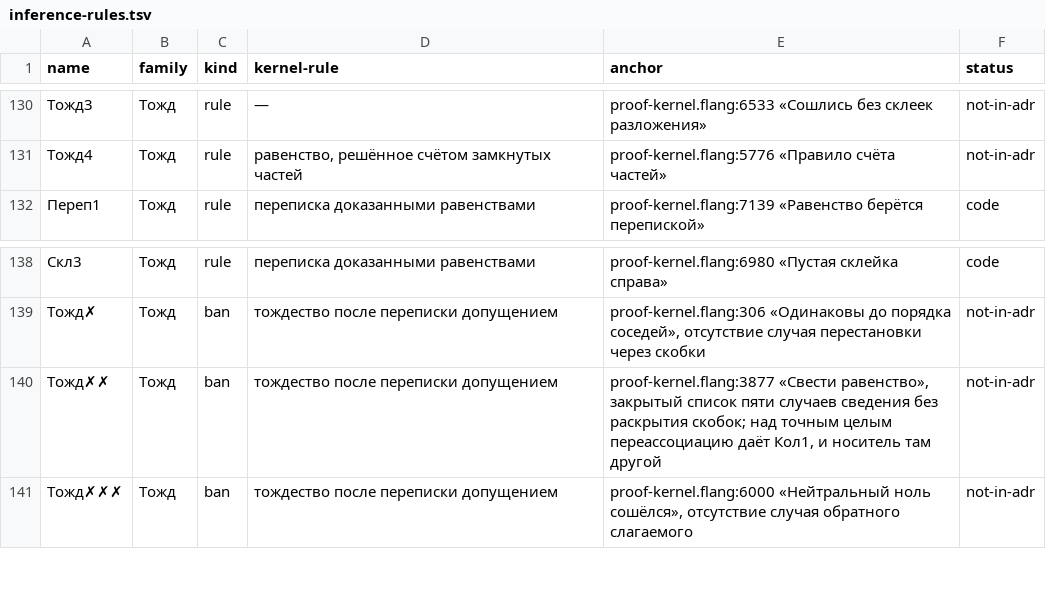
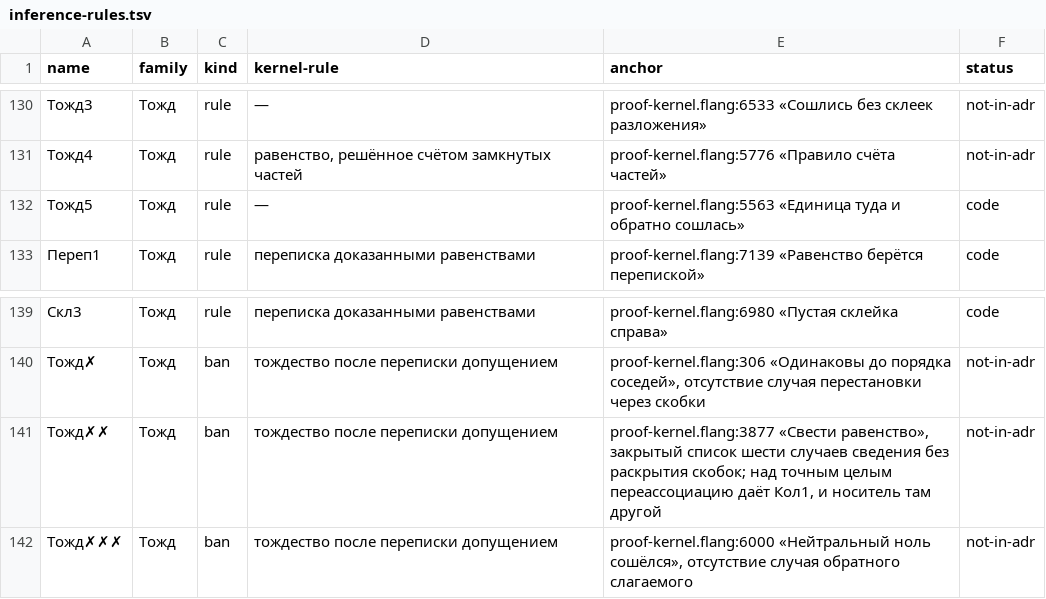
Before and after one commit to digitable-lol/flang, a TSV file: flang/proof/tables/inference-rules.tsv, drawn as a sheet; only a part is shown, gaps mark what is left out.

```diff
--- a/flang/proof/tables/inference-rules.tsv
+++ b/flang/proof/tables/inference-rules.tsv
@@ -131,2 +131,3 @@ name	family	kind	kernel-rule	anchor	status
 Тожд4	Тожд	rule	равенство, решённое счётом замкнутых частей	proof-kernel.flang:5776 «Правило счёта частей»	not-in-adr
+Тожд5	Тожд	rule	—	proof-kernel.flang:5563 «Единица туда и обратно сошлась»	code
 Переп1	Тожд	rule	переписка доказанными равенствами	proof-kernel.flang:7139 «Равенство берётся перепиской»	code
@@ -139,3 +140,3 @@ name	family	kind	kernel-rule	anchor	status
 Тожд✗	Тожд	ban	тождество после переписки допущением	proof-kernel.flang:306 «Одинаковы до порядка соседей», отсутствие случая перестановки через скобки	not-in-adr
-Тожд✗✗	Тожд	ban	тождество после переписки допущением	proof-kernel.flang:3877 «Свести равенство», закрытый список пяти случаев сведения без раскрытия скобок; над точным целым переассоциацию даёт Кол1, и носитель там другой	not-in-adr
+Тожд✗✗	Тожд	ban	тождество после переписки допущением	proof-kernel.flang:3877 «Свести равенство», закрытый список шести случаев сведения без раскрытия скобок; над точным целым переассоциацию даёт Кол1, и носитель там другой	not-in-adr
 Тожд✗✗✗	Тожд	ban	тождество после переписки допущением	proof-kernel.flang:6000 «Нейтральный ноль сошёлся», отсутствие случая обратного слагаемого	not-in-adr
```
Also changed, not shown: 5 other files.
